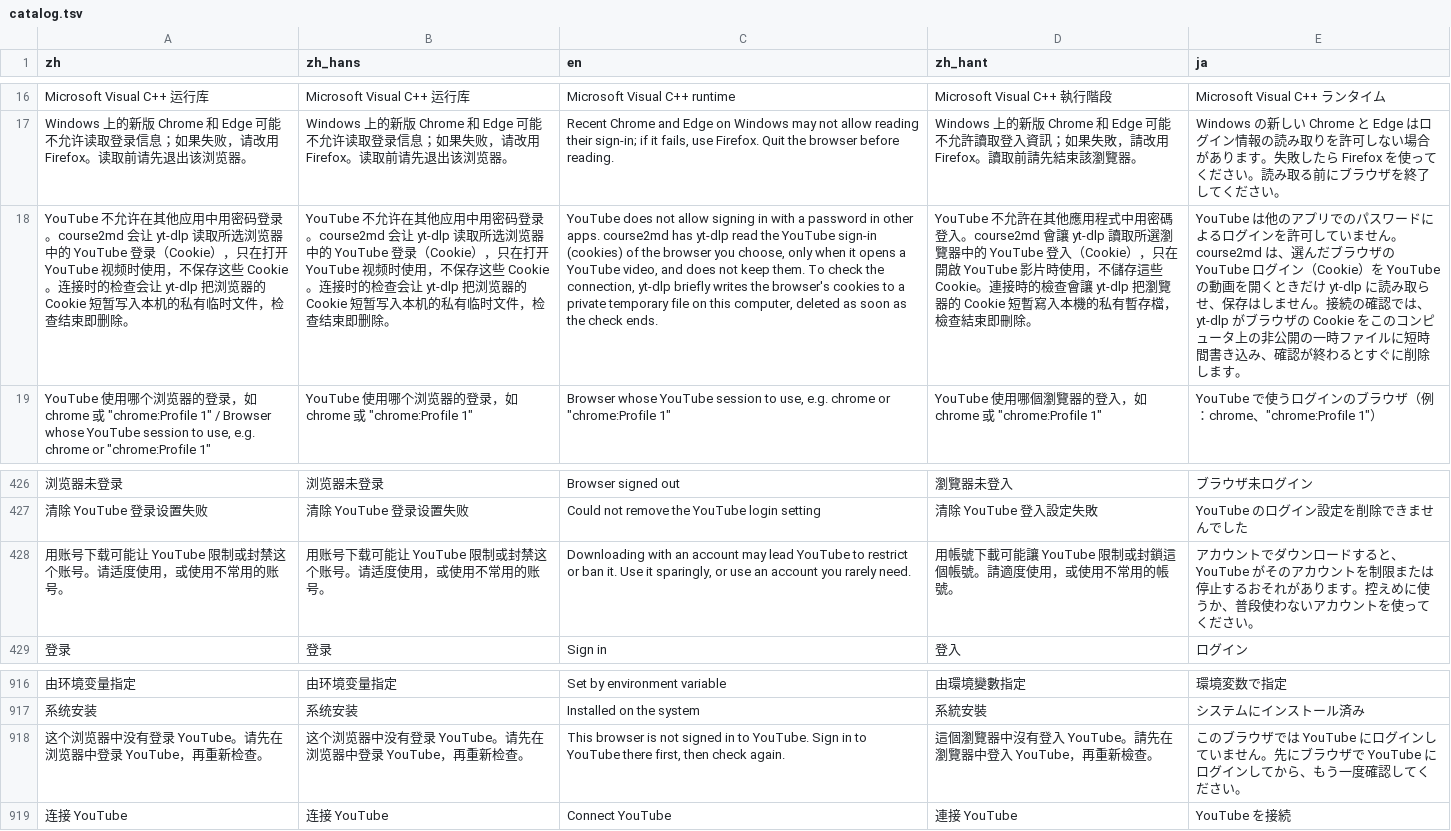
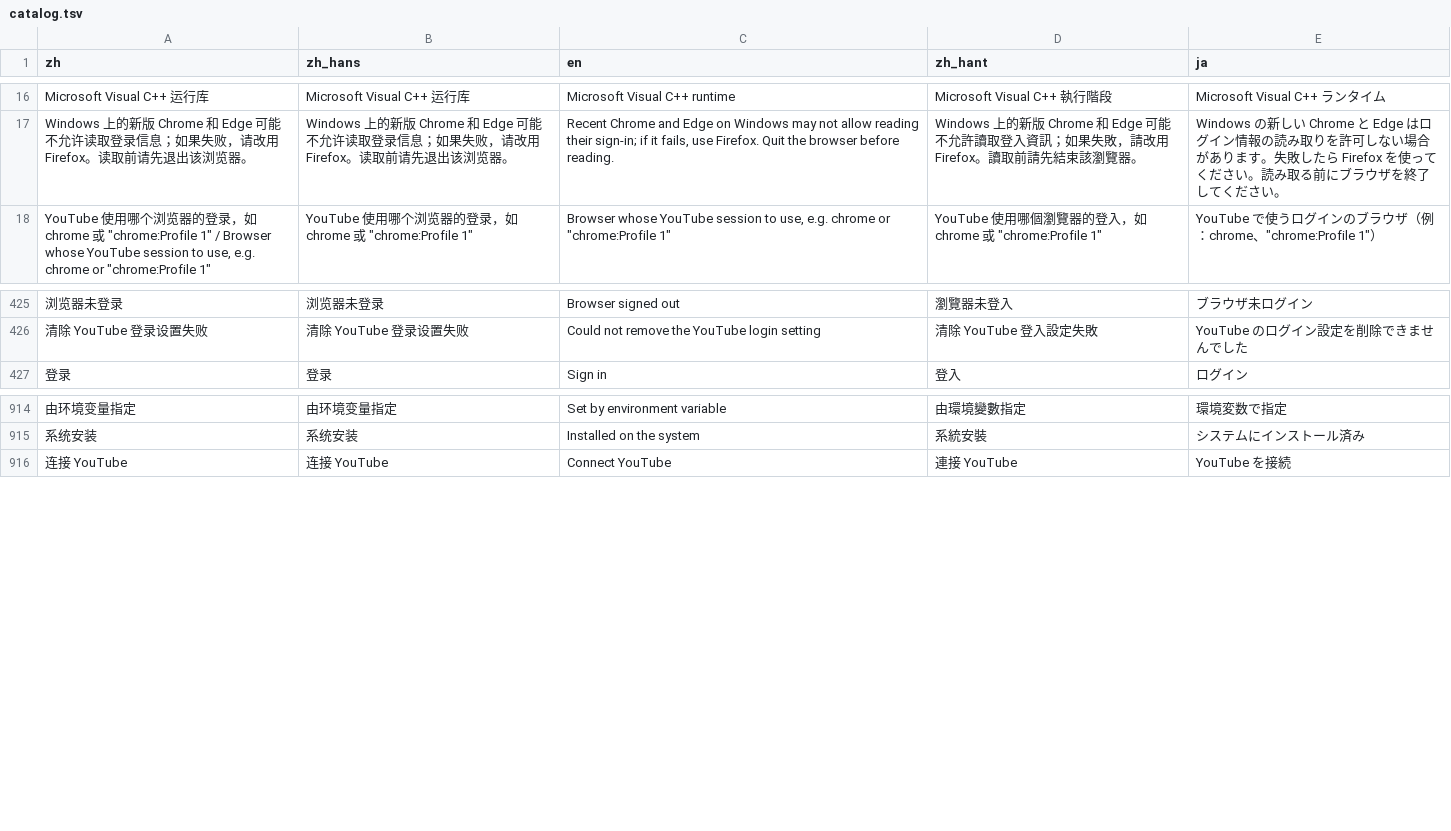
Before and after one commit to mizorewww/course2md, a TSV file: i18n/catalog.tsv, drawn as a sheet; only a part is shown, gaps mark what is left out; removed rows and columns are numbered as before the commit, all else as after; the diff covers the shown part only; the diff names each change by its address in the sheet, - before the commit and + after, or states it on an @@ line.

```diff
--- a/i18n/catalog.tsv
+++ b/i18n/catalog.tsv
-row 18: YouTube 不允许在其他应用中用密码登录。course2md 会让 yt-dlp 读取所选浏览器中的 YouTube 登录（Cookie），只在打开 YouTube 视频时使用，不保存这些 Cookie。连接时的检查会让 yt-dlp 把浏览器的 Cookie 短暂写入本机的私有临时文件，检查结束即删除。 | YouTube 不允许在其他应用中用密码登录。course2md 会让 yt-dlp 读取所选浏览器中的 YouTube 登录（Cookie），只在打开 YouTube 视频时使用，不保存这些 Cookie。连接时的检查会让 yt-dlp 把浏览器的 Cookie 短暂写入本机的私有临时文件，检查结束即删除。 | YouTube does not allow signing in with a password in other apps. course2md has yt-dlp read the YouTube sign-in (cookies) of the browser you choose, only when it opens a YouTube video, and does not keep them. To check the connection, yt-dlp briefly writes the browser's cookies to a private temporary file on this computer, deleted as soon as the check ends. | YouTube 不允許在其他應用程式中用密碼登入。course2md 會讓 yt-dlp 讀取所選瀏覽器中的 YouTube 登入（Cookie），只在開啟 YouTube 影片時使用，不儲存這些 Cookie。連接時的檢查會讓 yt-dlp 把瀏覽器的 Cookie 短暫寫入本機的私有暫存檔，檢查結束即刪除。 | YouTube は他のアプリでのパスワードによるログインを許可していません。course2md は、選んだブラウザの YouTube ログイン（Cookie）を YouTube の動画を開くときだけ yt-dlp に読み取らせ、保存はしません。接続の確認では、yt-dlp がブラウザの Cookie をこのコンピュータ上の非公開の一時ファイルに短時間書き込み、確認が終わるとすぐに削除します。
-row 428: 用账号下载可能让 YouTube 限制或封禁这个账号。请适度使用，或使用不常用的账号。 | 用账号下载可能让 YouTube 限制或封禁这个账号。请适度使用，或使用不常用的账号。 | Downloading with an account may lead YouTube to restrict or ban it. Use it sparingly, or use an account you rarely need. | 用帳號下載可能讓 YouTube 限制或封鎖這個帳號。請適度使用，或使用不常用的帳號。 | アカウントでダウンロードすると、YouTube がそのアカウントを制限または停止するおそれがあります。控えめに使うか、普段使わないアカウントを使ってください。
-row 918: 这个浏览器中没有登录 YouTube。请先在浏览器中登录 YouTube，再重新检查。 | 这个浏览器中没有登录 YouTube。请先在浏览器中登录 YouTube，再重新检查。 | This browser is not signed in to YouTube. Sign in to YouTube there first, then check again. | 這個瀏覽器中沒有登入 YouTube。請先在瀏覽器中登入 YouTube，再重新檢查。 | このブラウザでは YouTube にログインしていません。先にブラウザで YouTube にログインしてから、もう一度確認してください。
```
Also changed, not shown: 6 added rows, 4 removed rows and 1 moved row elsewhere in this file, 1 other file.
